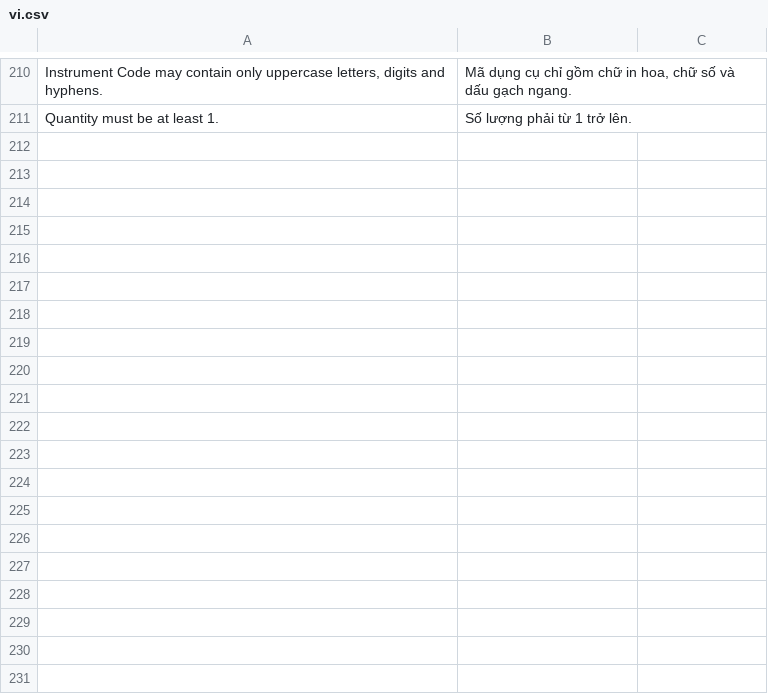
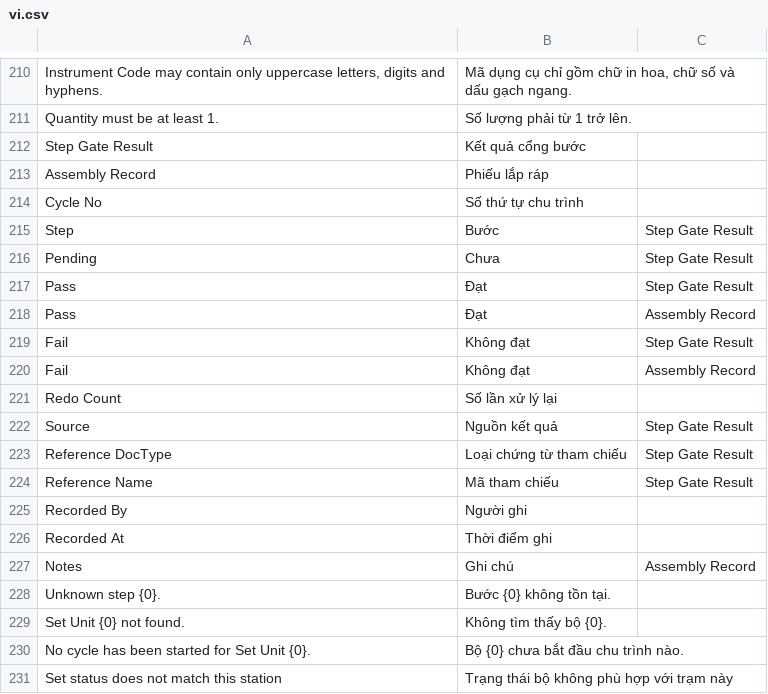
Before and after one commit to mvl26/tracecore, a CSV file: tracecore/translations/vi.csv, drawn as a sheet; only a part is shown, gaps mark what is left out; the diff covers the shown part only; the diff names each change by its address in the sheet, - before the commit and + after, or states it on an @@ line.

```diff
--- a/tracecore/translations/vi.csv
+++ b/tracecore/translations/vi.csv
+row 212: Step Gate Result | Kết quả cổng bước
+row 213: Assembly Record | Phiếu lắp ráp
+row 214: Cycle No | Số thứ tự chu trình
+row 215: Step | Bước | Step Gate Result
+row 216: Pending | Chưa | Step Gate Result
+row 217: Pass | Đạt | Step Gate Result
+row 218: Pass | Đạt | Assembly Record
+row 219: Fail | Không đạt | Step Gate Result
+row 220: Fail | Không đạt | Assembly Record
+row 221: Redo Count | Số lần xử lý lại
+row 222: Source | Nguồn kết quả | Step Gate Result
+row 223: Reference DocType | Loại chứng từ tham chiếu | Step Gate Result
+row 224: Reference Name | Mã tham chiếu | Step Gate Result
+row 225: Recorded By | Người ghi
+row 226: Recorded At | Thời điểm ghi
+row 227: Notes | Ghi chú | Assembly Record
+row 228: Unknown step {0}. | Bước {0} không tồn tại.
+row 229: Set Unit {0} not found. | Không tìm thấy bộ {0}.
+row 230: No cycle has been started for Set Unit {0}. | Bộ {0} chưa bắt đầu chu trình nào.
+row 231: Set status does not match this station | Trạng thái bộ không phù hợp với trạm này
```
Also changed, not shown: 9 added rows elsewhere in this file, 15 other files.
